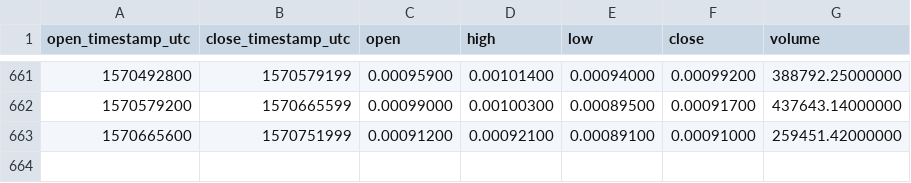
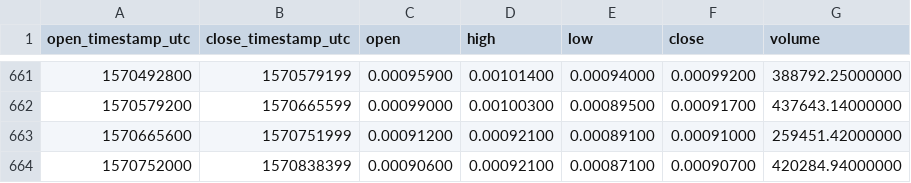
Before and after one commit to cryptobigbro/binance-ICXETH, a CSV file: binance-ICXETH-1d.csv, drawn as a sheet; only a part is shown, gaps mark what is left out; the diff names each change by its address in the sheet, - before the commit and + after, or states it on an @@ line.

Commit message:
Update OHLCV data.

```diff
--- a/binance-ICXETH-1d.csv
+++ b/binance-ICXETH-1d.csv
+row 664: 1570752000 | 1570838399 | 0.00090600 | 0.00092100 | 0.00087100 | 0.00090700 | 420284.94000000
```
Also changed, not shown: 1 other file.
